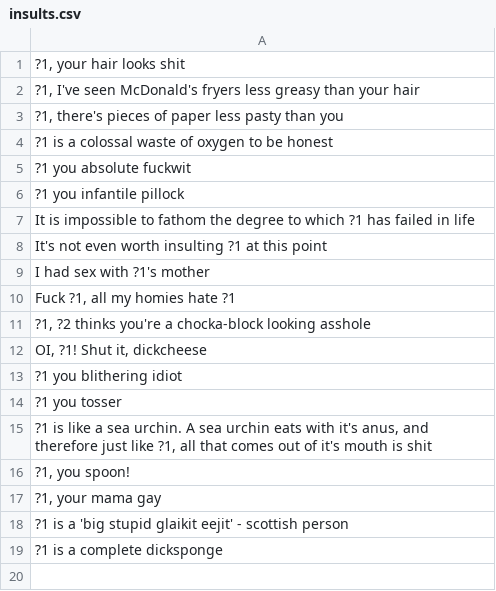
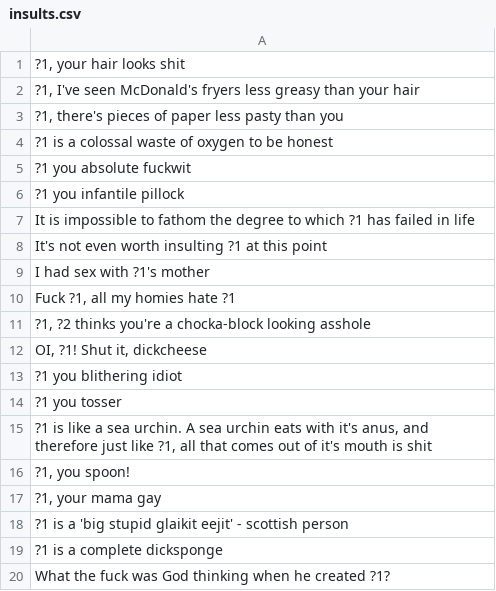
Before and after one commit to jbritain/InsultBot, a CSV file: src/insults.csv, drawn as a sheet; the diff names each change by its address in the sheet, - before the commit and + after, or states it on an @@ line.

Commit message:
Update insults.csv

```diff
--- a/src/insults.csv
+++ b/src/insults.csv
+row 20: What the fuck was God thinking when he created ?1?
```
